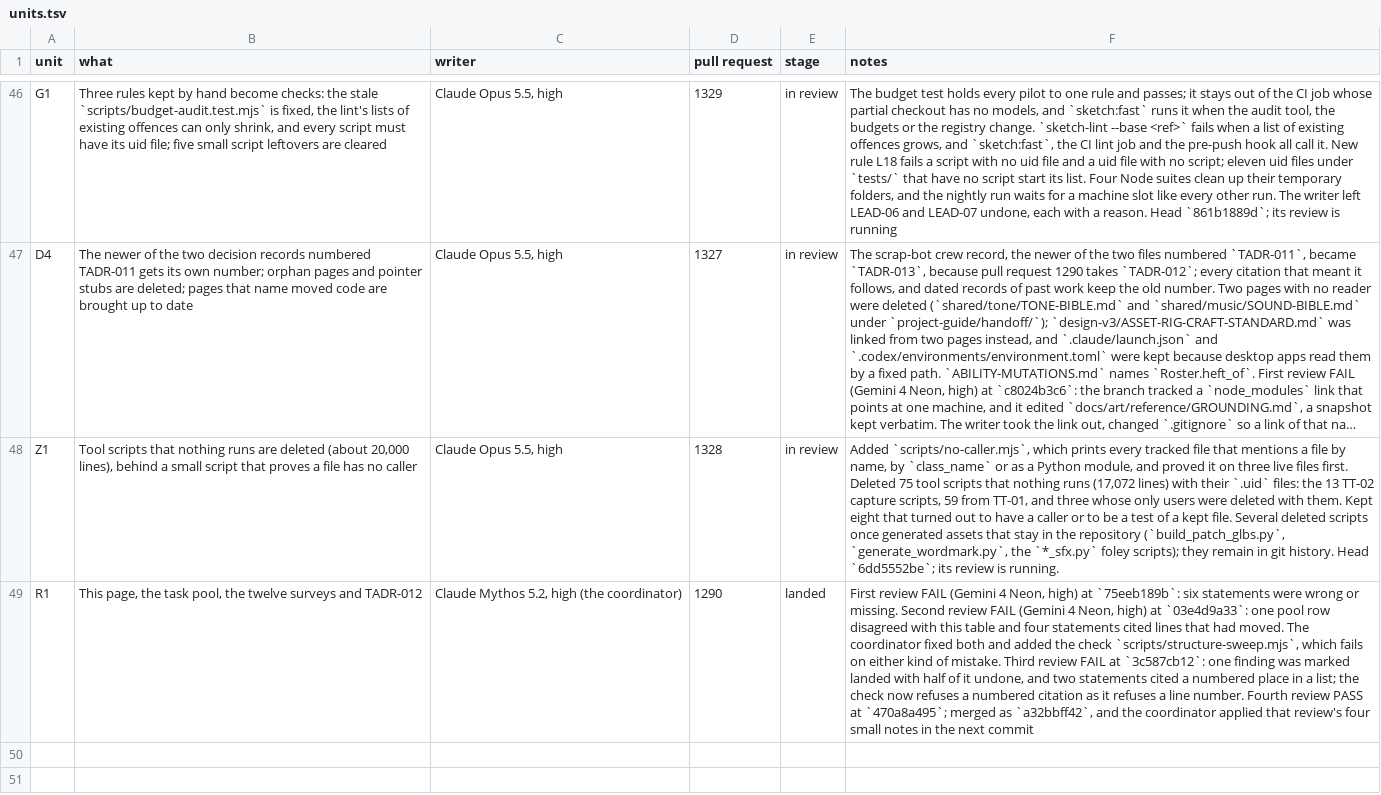
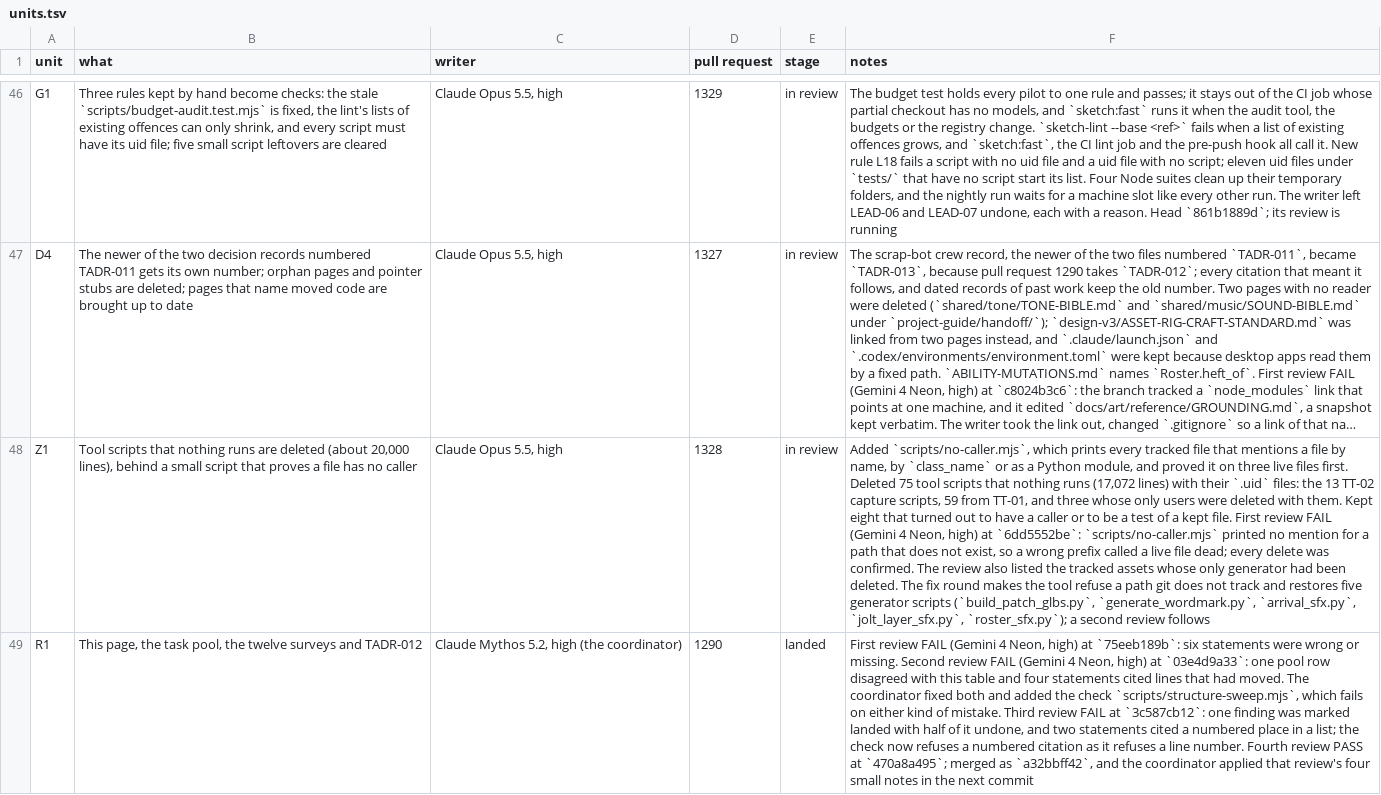
Before and after one commit to bananahana720/scrapkeep, a TSV file: project-guide/handoff/shared/structure-sweep/units.tsv, drawn as a sheet; only a part is shown, gaps mark what is left out; long unchanged cells end in …; the diff names each change by its address in the sheet, - before the commit and + after, or states it on an @@ line.

```diff
--- a/project-guide/handoff/shared/structure-sweep/units.tsv
+++ b/project-guide/handoff/shared/structure-sweep/units.tsv
-F48 (notes): …kept file. Several deleted scripts once generated assets that stay in the repository (`build_patch_glbs.py`, `generate_wordmark.py`, the `*_sfx.py` foley scripts); they remain in git history. Head `6dd5552be`; its review is running.
+F48 (notes): …kept file. First review FAIL (Gemini 4 Neon, high) at `6dd5552be`: `scripts/no-caller.mjs` printed no mention for a path that does not exist, so a wrong prefix called a live file dead; every delete was confirmed. The review also listed the tracked assets whose only generator had been deleted. The fix round makes the tool refuse a path git does not track and restores five generator scripts (`build_patch_glbs.py`, `generate_wordmark.py`, `arrival_sfx.py`, `jolt_layer_sfx.py`, `roster_sfx.py`); a second review follows
```
Also changed, not shown: project-guide/handoff/shared/structure-sweep/pool.tsv, 1 other file.
